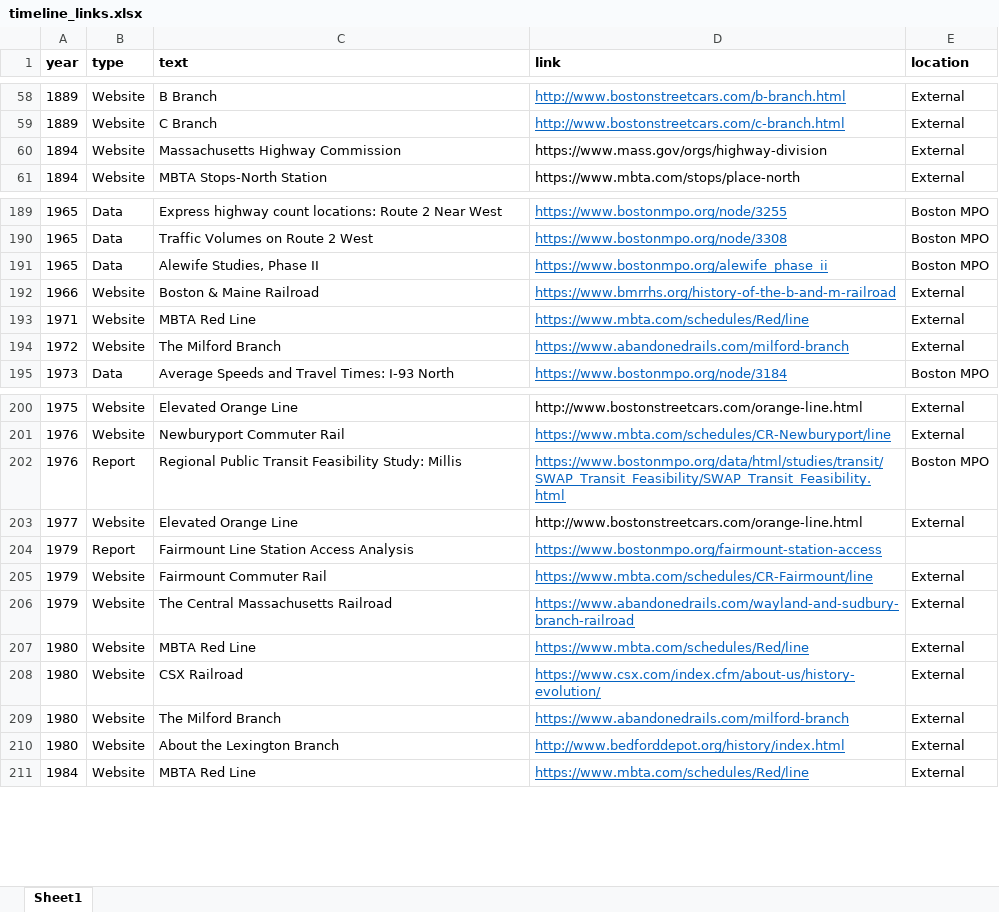
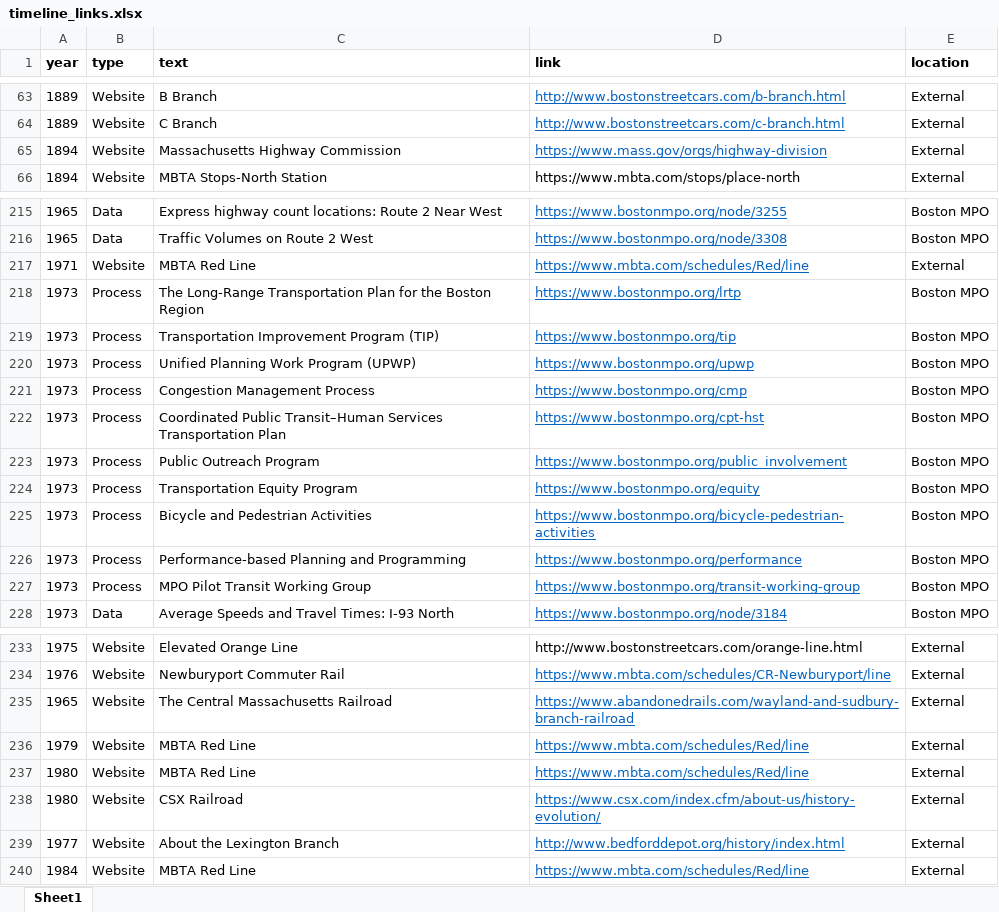
Before and after one commit to CTPSSTAFF/historical-transportation-map, an Excel workbook: xlsx/timeline_links.xlsx, sheet Sheet1, drawn as a sheet; only a part is shown, gaps mark what is left out; values as stored, in another font and other column widths than the file's, no borders; removed rows and columns are numbered as before the commit, all else as after; the diff covers the shown part only; the diff names each change by its address in the sheet, - before the commit and + after, or states it on an @@ line.

```diff
--- a/xlsx/timeline_links.xlsx (sheet Sheet1)
+++ b/xlsx/timeline_links.xlsx (sheet Sheet1)
@@ D65 underline: off → on, text colour: black → #0563C1 @@
-row 191: 1965 | Data | Alewife Studies, Phase II | https://www.bostonmpo.org/alewife_phase_ii | Boston MPO
-row 192: 1966 | Website | Boston & Maine Railroad | https://www.bmrrhs.org/history-of-the-b-and-m-railroad | External
-row 194: 1972 | Website | The Milford Branch | https://www.abandonedrails.com/milford-branch | External
+row 218: 1973 | Process | The Long-Range Transportation Plan for the Boston Region | https://www.bostonmpo.org/lrtp | Boston MPO
+row 219: 1973 | Process | Transportation Improvement Program (TIP) | https://www.bostonmpo.org/tip | Boston MPO
+row 220: 1973 | Process | Unified Planning Work Program (UPWP) | https://www.bostonmpo.org/upwp | Boston MPO
+row 221: 1973 | Process | Congestion Management Process | https://www.bostonmpo.org/cmp | Boston MPO
+row 222: 1973 | Process | Coordinated Public Transit–Human Services Transportation Plan | https://www.bostonmpo.org/cpt-hst | Boston MPO
+row 223: 1973 | Process | Public Outreach Program | https://www.bostonmpo.org/public_involvement | Boston MPO
+row 224: 1973 | Process | Transportation Equity Program | https://www.bostonmpo.org/equity | Boston MPO
+row 225: 1973 | Process | Bicycle and Pedestrian Activities | https://www.bostonmpo.org/bicycle-pedestrian-activities | Boston MPO
+row 226: 1973 | Process | Performance-based Planning and Programming | https://www.bostonmpo.org/performance | Boston MPO
+row 227: 1973 | Process | MPO Pilot Transit Working Group | https://www.bostonmpo.org/transit-working-group | Boston MPO
-row 202: 1976 | Report | Regional Public Transit Feasibility Study: Millis | https://www.bostonmpo.org/data/html/studies/transit/SWAP_Transit_Feasibility/SWAP_Transit_Feasibility.html | Boston MPO
-row 203: 1977 | Website | Elevated Orange Line | http://www.bostonstreetcars.com/orange-line.html | External
-row 204: 1979 | Report | Fairmount Line Station Access Analysis | https://www.bostonmpo.org/fairmount-station-access
+row 235: 1965 | Website | The Central Massachusetts Railroad | https://www.abandonedrails.com/wayland-and-sudbury-branch-railroad | External
-C236 (text): Fairmount Commuter Rail
+C236 (text): MBTA Red Line
-D236 (link): https://www.mbta.com/schedules/CR-Fairmount/line
+D236 (link): https://www.mbta.com/schedules/Red/line
-row 206: 1979 | Website | The Central Massachusetts Railroad | https://www.abandonedrails.com/wayland-and-sudbury-branch-railroad | External
-row 209: 1980 | Website | The Milford Branch | https://www.abandonedrails.com/milford-branch | External
-A239 (year): 1980
+A239 (year): 1977
```
Also changed, not shown: 43 added rows, 19 removed rows, 38 edited cells and cell formats elsewhere in this sheet, xlsx/historical_items.xlsx.
